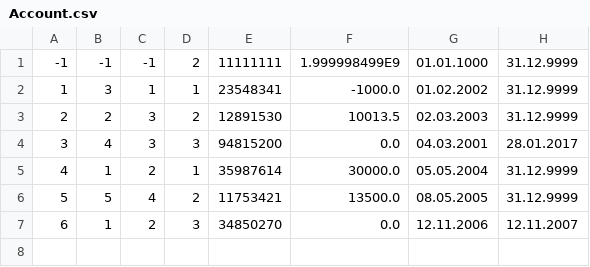
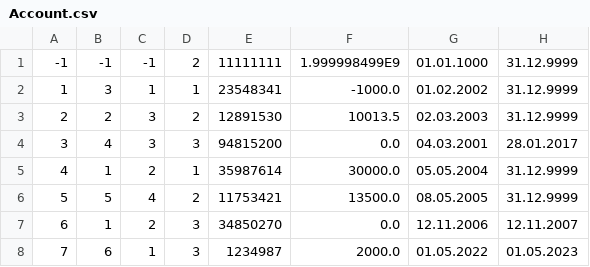
Before and after one commit to Tanitum/Banking-system, a CSV file: src/main/resources/Account.csv, drawn as a sheet; the diff names each change by its address in the sheet, - before the commit and + after, or states it on an @@ line.

```diff
--- a/src/main/resources/Account.csv
+++ b/src/main/resources/Account.csv
+row 8: 7 | 6 | 1 | 3 | 1234987 | 2000.0 | 01.05.2022 | 01.05.2023
```
Also changed, not shown: src/main/resources/Transfer.csv, 8 other files.
